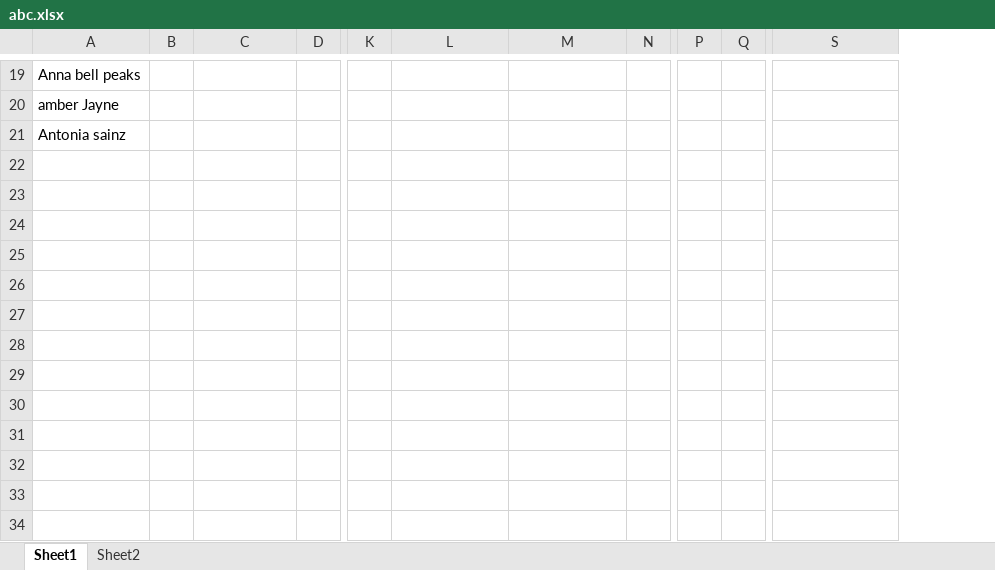
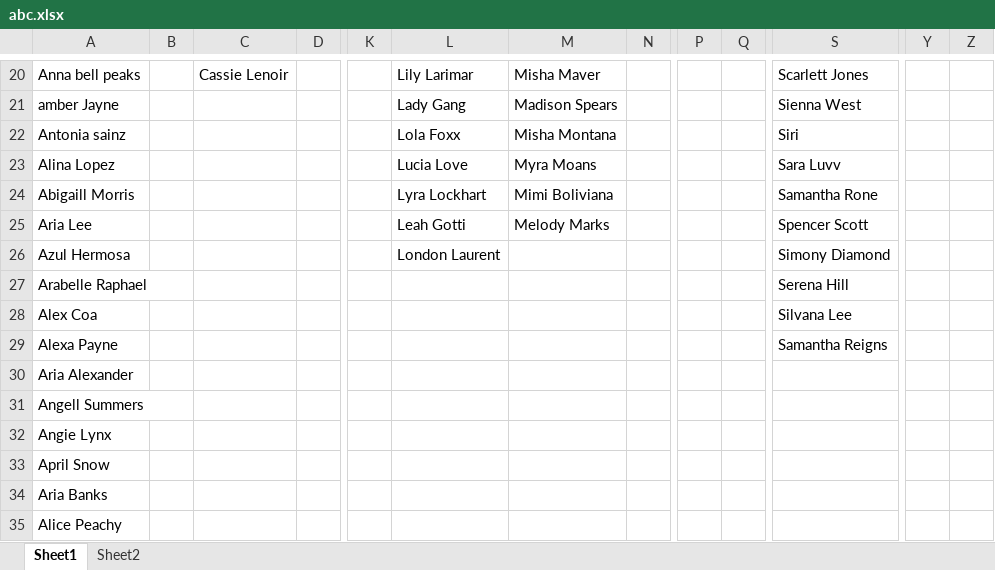
Before and after one commit to AnilKumar15042001/Resume, an Excel workbook: Anil Resume/abc.xlsx, sheet Sheet1, drawn as a sheet; only a part is shown, gaps mark what is left out; values as stored, in another font and other column widths than the file's, no borders; removed rows and columns are numbered as before the commit, all else as after; rows hold the shown columns only; the diff covers the shown part only; the diff names each change by its address in the sheet, - before the commit and + after, or states it on an @@ line.

```diff
--- a/Anil Resume/abc.xlsx (sheet Sheet1)
+++ b/Anil Resume/abc.xlsx (sheet Sheet1)
-column Q, empty
+column Q, empty
+column Y, empty
+column Z, empty
-C20: (empty)
+C20: Cassie Lenoir
-L20: (empty)
+L20: Lily Larimar
-M20: (empty)
+M20: Misha Maver
-S20: (empty)
+S20: Scarlett Jones
-L21: (empty)
+L21: Lady Gang
-M21: (empty)
+M21: Madison Spears
-S21: (empty)
+S21: Sienna West
-L22: (empty)
+L22: Lola Foxx
-M22: (empty)
+M22: Misha Montana
-S22: (empty)
+S22: Siri
+row 23: Alina Lopez |  |  |  |  | Lucia Love | Myra Moans |  |  |  | Sara Luvv
+row 24: Abigaill Morris |  |  |  |  | Lyra Lockhart | Mimi Boliviana |  |  |  | Samantha Rone
+row 25: Aria Lee |  |  |  |  | Leah Gotti | Melody Marks |  |  |  | Spencer Scott
+row 26: Azul Hermosa |  |  |  |  | London Laurent |  |  |  |  | Simony Diamond
+row 27: Arabelle Raphael |  |  |  |  |  |  |  |  |  | Serena Hill
+row 28: Alex Coa |  |  |  |  |  |  |  |  |  | Silvana Lee
+row 29: Alexa Payne |  |  |  |  |  |  |  |  |  | Samantha Reigns
+row 30: Aria Alexander
+row 31: Angell Summers
+row 32: Angie Lynx
+row 33: April Snow
+row 34: Aria Banks
+row 35: Alice Peachy
```
Also changed, not shown: 1 added row and 59 edited cells elsewhere in this sheet, sheet Sheet2.
